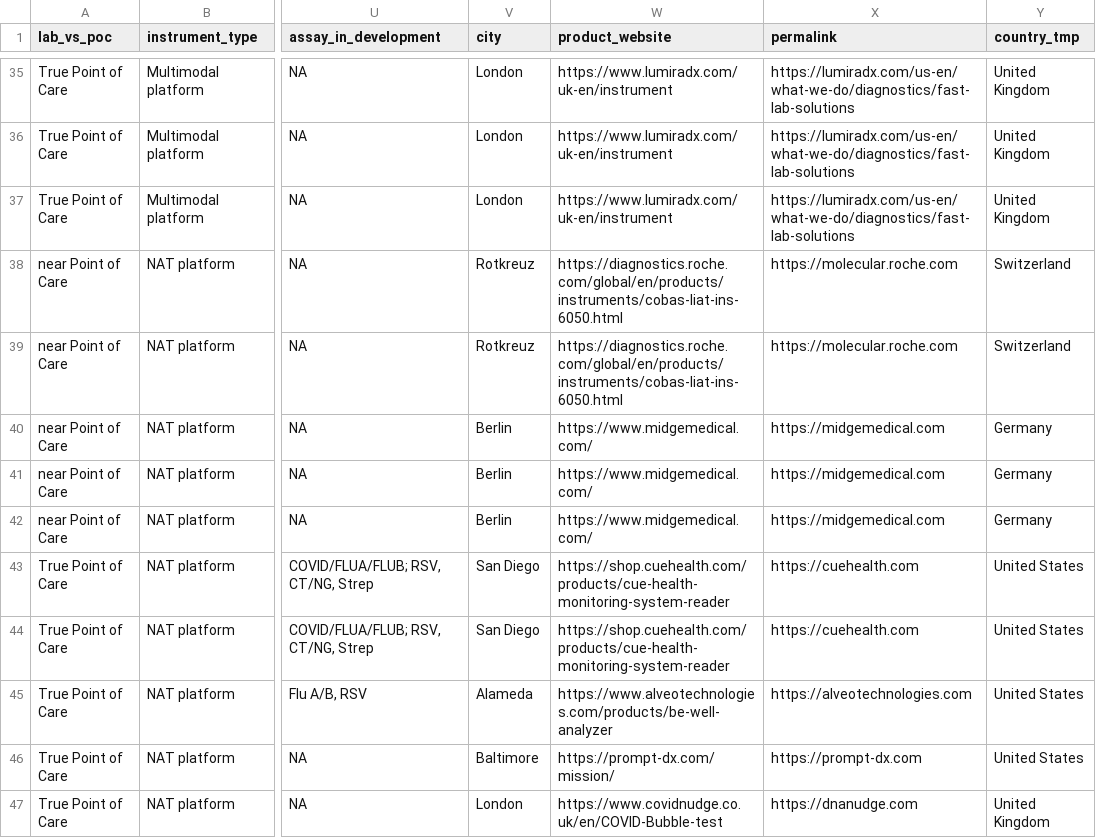
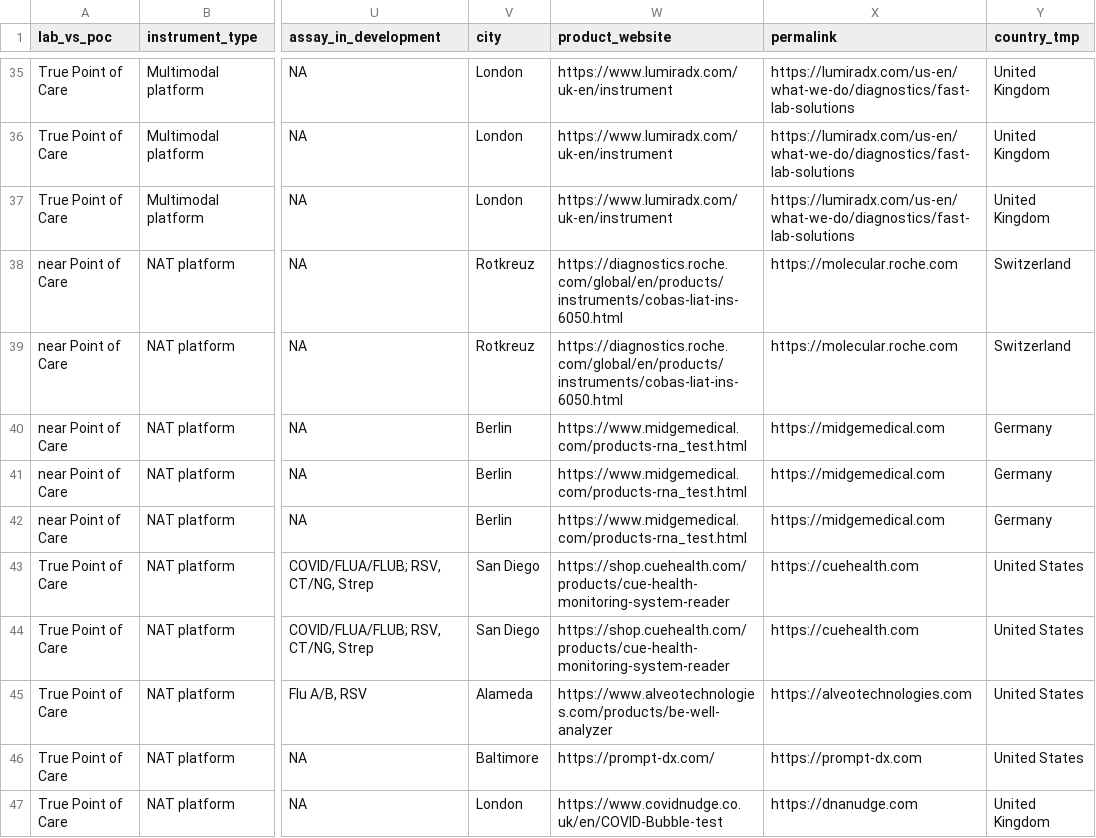
Before and after one commit to finddx/FINDtestdirData, a CSV file: data/mpoc/mpoc_testdir.csv, drawn as a sheet; only a part is shown, gaps mark what is left out; the diff covers the shown part only; the diff names each change by its address in the sheet, - before the commit and + after, or states it on an @@ line.

Commit message:
update product website

```diff
--- a/data/mpoc/mpoc_testdir.csv
+++ b/data/mpoc/mpoc_testdir.csv
-W40:W42 (product_website): https://www.midgemedical.com/
+W40:W42 (product_website): https://www.midgemedical.com/products-rna_test.html
-W46 (product_website): https://prompt-dx.com/mission/
+W46 (product_website): https://prompt-dx.com/
```
Also changed, not shown: 48 edited cells elsewhere in this file.
